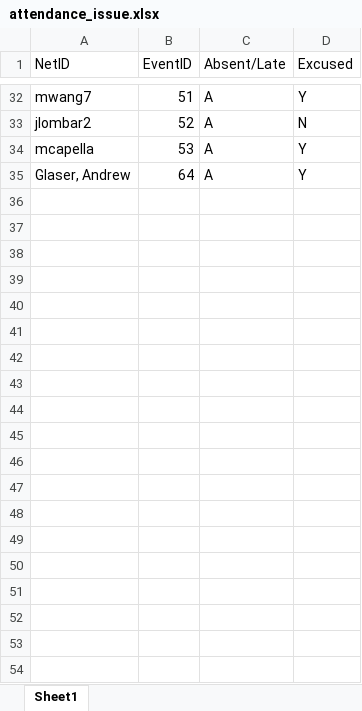
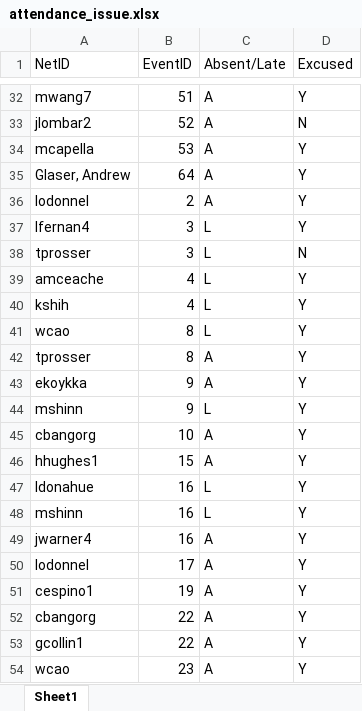
Before and after one commit to timzchang/cse30246_project, an Excel workbook: attendance_issue.xlsx, sheet Sheet1, drawn as a sheet; only a part is shown, gaps mark what is left out; values as stored, in another font and other column widths than the file's, no borders; the diff covers the shown part only; the diff names each change by its address in the sheet, - before the commit and + after, or states it on an @@ line.

Commit message:
Entered through the Falto Section.

```diff
--- a/attendance_issue.xlsx (sheet Sheet1)
+++ b/attendance_issue.xlsx (sheet Sheet1)
+row 36: lodonnel | 2 | A | Y
+row 37: lfernan4 | 3 | L | Y
+row 38: tprosser | 3 | L | N
+row 39: amceache | 4 | L | Y
+row 40: kshih | 4 | L | Y
+row 41: wcao | 8 | L | Y
+row 42: tprosser | 8 | A | Y
+row 43: ekoykka | 9 | A | Y
+row 44: mshinn | 9 | L | Y
+row 45: cbangorg | 10 | A | Y
+row 46: hhughes1 | 15 | A | Y
+row 47: ldonahue | 16 | L | Y
+row 48: mshinn | 16 | L | Y
+row 49: jwarner4 | 16 | A | Y
+row 50: lodonnel | 17 | A | Y
+row 51: cespino1 | 19 | A | Y
+row 52: cbangorg | 22 | A | Y
+row 53: gcollin1 | 22 | A | Y
+row 54: wcao | 23 | A | Y
```
Also changed, not shown: 346 added rows elsewhere in this sheet.
